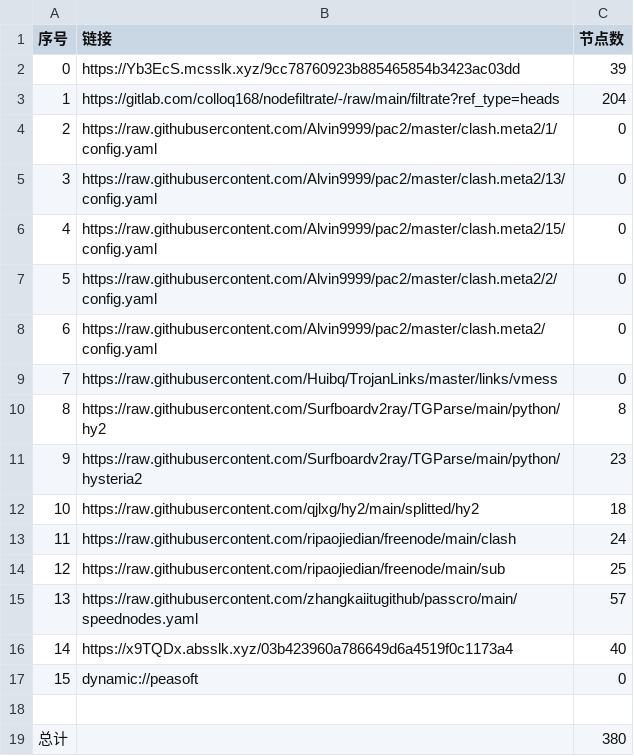
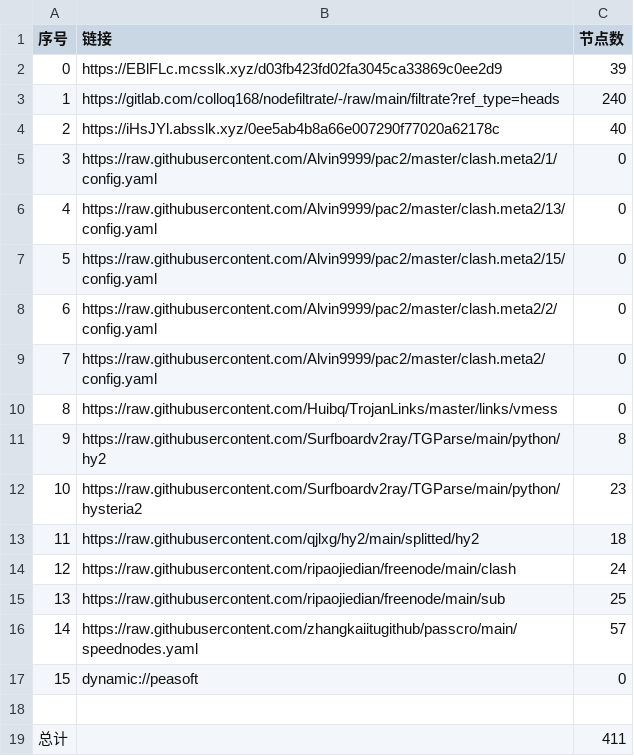
Before and after one commit to fgkhi/AutoMergePublicNodes, a CSV file: list_result.csv, drawn as a sheet; removed rows and columns are numbered as before the commit, all else as after; the diff names each change by its address in the sheet, - before the commit and + after, or states it on an @@ line.

```diff
--- a/list_result.csv
+++ b/list_result.csv
-B2 (链接): https://Yb3EcS.mcsslk.xyz/9cc78760923b885465854b3423ac03dd
+B2 (链接): https://EBlFLc.mcsslk.xyz/d03fb423fd02fa3045ca33869c0ee2d9
-C3 (节点数): 204
+C3 (节点数): 240
+row 4: 2 | https://iHsJYl.absslk.xyz/0ee5ab4b8a66e007290f77020a62178c | 40
@@ column A (序号) renumbered between rows 5 and 16 @@
-row 16: 14 | https://x9TQDx.absslk.xyz/03b423960a786649d6a4519f0c1173a4 | 40
-C19 (节点数): 380
+C19 (节点数): 411
```
Also changed, not shown: 34 other files.
